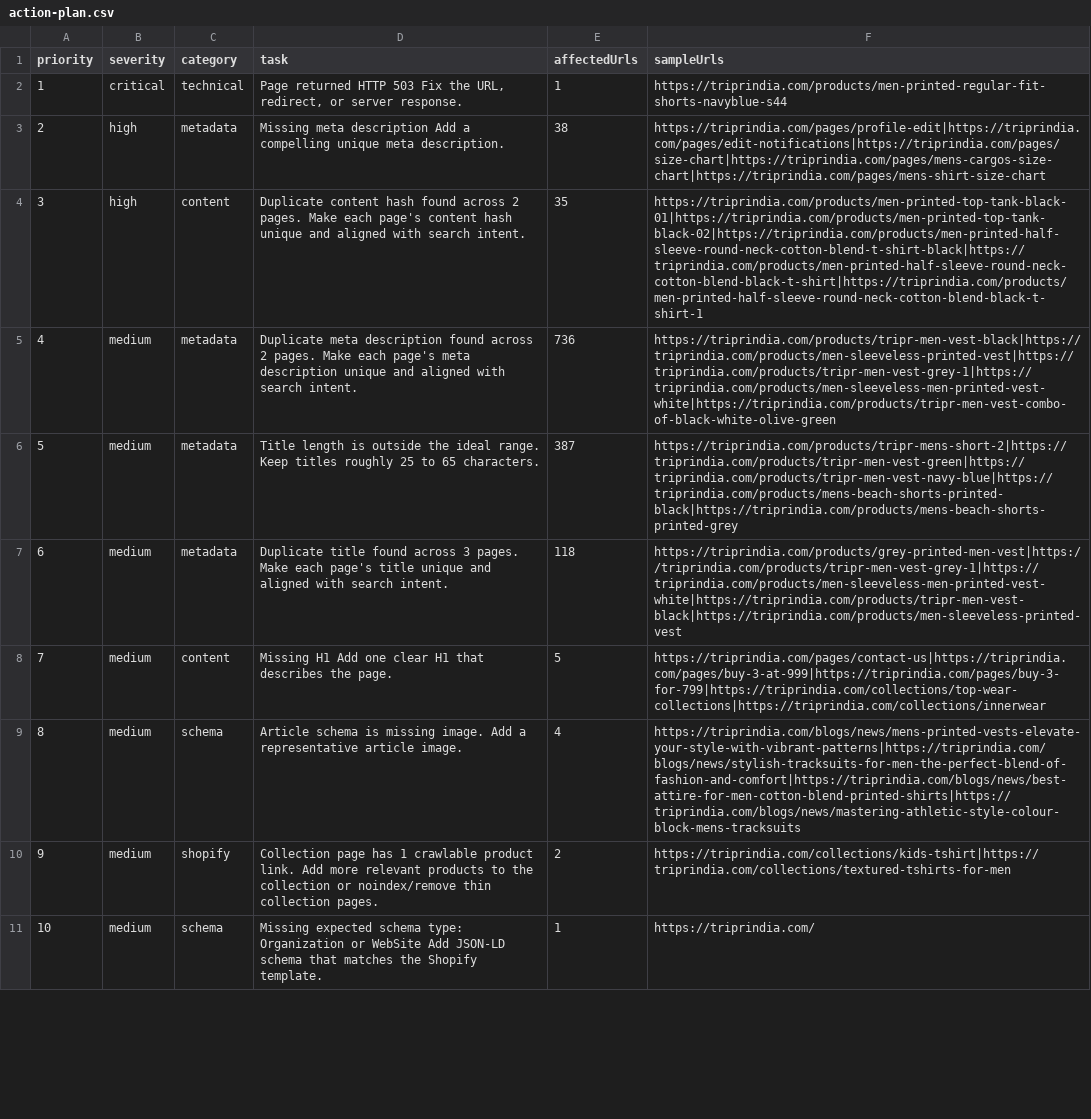
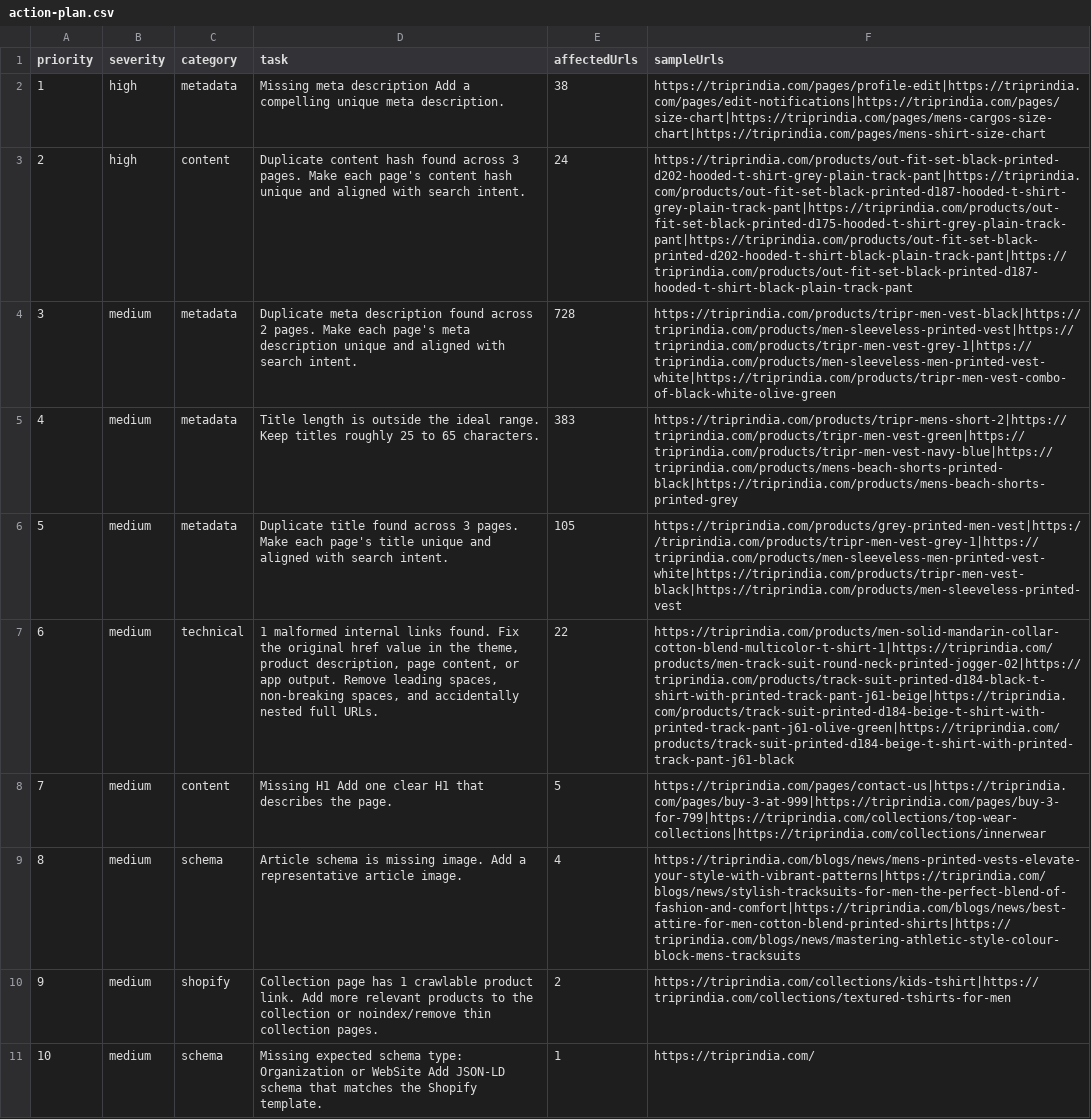
Before and after one commit to rknoncoder/shopify-seo-crawler, a CSV file: data/reports/action-plan.csv, drawn as a sheet; only a part is shown; the diff covers the shown part only; the diff names each change by its address in the sheet, - before the commit and + after, or states it on an @@ line.

```diff
--- a/data/reports/action-plan.csv
+++ b/data/reports/action-plan.csv
-B2 (severity): critical
+B2 (severity): high
-C2 (category): technical
+C2 (category): metadata
-D2 (task): Page returned HTTP 503 Fix the URL, redirect, or server response.
+D2 (task): Missing meta description Add a compelling unique meta description.
-E2 (affectedUrls): 1
+E2 (affectedUrls): 38
-F2 (sampleUrls): https://triprindia.com/products/men-printed-regular-fit-shorts-navyblue-s44
+F2 (sampleUrls): https://triprindia.com/pages/profile-edit|https://triprindia.com/pages/edit-notifications|https://triprindia.com/pages/size-chart|https://triprindia.com/pages/mens-cargos-size-chart|https://triprindia.com/pages/mens-shirt-size-chart
-C3 (category): metadata
+C3 (category): content
-D3 (task): Missing meta description Add a compelling unique meta description.
+D3 (task): Duplicate content hash found across 3 pages. Make each page's content hash unique and aligned with search intent.
-E3 (affectedUrls): 38
+E3 (affectedUrls): 24
-F3 (sampleUrls): https://triprindia.com/pages/profile-edit|https://triprindia.com/pages/edit-notifications|https://triprindia.com/pages/size-chart|https://triprindia.com/pages/mens-cargos-size-chart|https://triprindia.com/pages/mens-shirt-size-chart
+F3 (sampleUrls): https://triprindia.com/products/out-fit-set-black-printed-d202-hooded-t-shirt-grey-plain-track-pant|https://triprindia.com/products/out-fit-set-black-printed-d187-hooded-t-shirt-grey-plain-track-pant|https://triprindia.com/products/out-fit-set-black-printed-d175-hooded-t-shirt-grey-plain-track-pant|https://triprindia.com/products/out-fit-set-black-printed-d202-hooded-t-shirt-black-plain-track-pant|https://triprindia.com/products/out-fit-set-black-printed-d187-hooded-t-shirt-black-plain-track-pant
-B4 (severity): high
+B4 (severity): medium
-C4 (category): content
+C4 (category): metadata
-D4 (task): Duplicate content hash found across 2 pages. Make each page's content hash unique and…
+D4 (task): Duplicate meta description found across 2 pages. Make each page's meta description unique and…
-E4 (affectedUrls): 35
+E4 (affectedUrls): 728
-F4 (sampleUrls): https://triprindia.com/products/men-printed-top-tank-black-01|https://triprindia.com/products/men-printed-top-tank-black-02|https://triprindia.com/products/men-printed-half-sleeve-round-neck-cotton-blend-t-shirt-black|https://triprindia.com/products/men-printed-half-sleeve-round-neck-cotton-blend-black-t-shirt|https://triprindia.com/products/men-printed-half-sleeve-round-neck-cotton-blend-black-t-shirt-1
+F4 (sampleUrls): https://triprindia.com/products/tripr-men-vest-black|https://triprindia.com/products/men-sleeveless-printed-vest|https://triprindia.com/products/tripr-men-vest-grey-1|https://triprindia.com/products/men-sleeveless-men-printed-vest-white|https://triprindia.com/products/tripr-men-vest-combo-of-black-white-olive-green
-D5 (task): Duplicate meta description found across 2 pages. Make each page's meta description unique and aligned with search intent.
+D5 (task): Title length is outside the ideal range. Keep titles roughly 25 to 65 characters.
-E5 (affectedUrls): 736
+E5 (affectedUrls): 383
-F5 (sampleUrls): https://triprindia.com/products/tripr-men-vest-black|https://triprindia.com/products/men-sleeveless-printed-vest|https://triprindia.com/products/tripr-men-vest-grey-1|https://triprindia.com/products/men-sleeveless-men-printed-vest-white|https://triprindia.com/products/tripr-men-vest-combo-of-black-white-olive-green
+F5 (sampleUrls): https://triprindia.com/products/tripr-mens-short-2|https://triprindia.com/products/tripr-men-vest-green|https://triprindia.com/products/tripr-men-vest-navy-blue|https://triprindia.com/products/mens-beach-shorts-printed-black|https://triprindia.com/products/mens-beach-shorts-printed-grey
-D6 (task): Title length is outside the ideal range. Keep titles roughly 25 to 65 characters.
+D6 (task): Duplicate title found across 3 pages. Make each page's title unique and aligned with search intent.
-E6 (affectedUrls): 387
+E6 (affectedUrls): 105
-F6 (sampleUrls): https://triprindia.com/products/tripr-mens-short-2|https://triprindia.com/products/tripr-men-vest-green|https://triprindia.com/products/tripr-men-vest-navy-blue|https://triprindia.com/products/mens-beach-shorts-printed-black|https://triprindia.com/products/mens-beach-shorts-printed-grey
+F6 (sampleUrls): https://triprindia.com/products/grey-printed-men-vest|https://triprindia.com/products/tripr-men-vest-grey-1|https://triprindia.com/products/men-sleeveless-men-printed-vest-white|https://triprindia.com/products/tripr-men-vest-black|https://triprindia.com/products/men-sleeveless-printed-vest
-C7 (category): metadata
+C7 (category): technical
-D7 (task): Duplicate title found across 3 pages. Make each page's title unique and aligned with search intent.
+D7 (task): 1 malformed internal links found. Fix the original href value in the theme, product description, page content, or app output. Remove leading spaces, non-breaking spaces, and accidentally nested full URLs.
-E7 (affectedUrls): 118
+E7 (affectedUrls): 22
-F7 (sampleUrls): https://triprindia.com/products/grey-printed-men-vest|https://triprindia.com/products/tripr-men-vest-grey-1|https://triprindia.com/products/men-sleeveless-men-printed-vest-white|https://triprindia.com/products/tripr-men-vest-black|https://triprindia.com/products/men-sleeveless-printed-vest
+F7 (sampleUrls): https://triprindia.com/products/men-solid-mandarin-collar-cotton-blend-multicolor-t-shirt-1|https://triprindia.com/products/men-track-suit-round-neck-printed-jogger-02|https://triprindia.com/products/track-suit-printed-d184-black-t-shirt-with-printed-track-pant-j61-beige|https://triprindia.com/products/track-suit-printed-d184-beige-t-shirt-with-printed-track-pant-j61-olive-green|https://triprindia.com/products/track-suit-printed-d184-beige-t-shirt-with-printed-track-pant-j61-black
```
Also changed, not shown: 2 edited cells elsewhere in this file, data/reports/pages.csv, data/reports/schema-inventory.csv, 11 other files.
